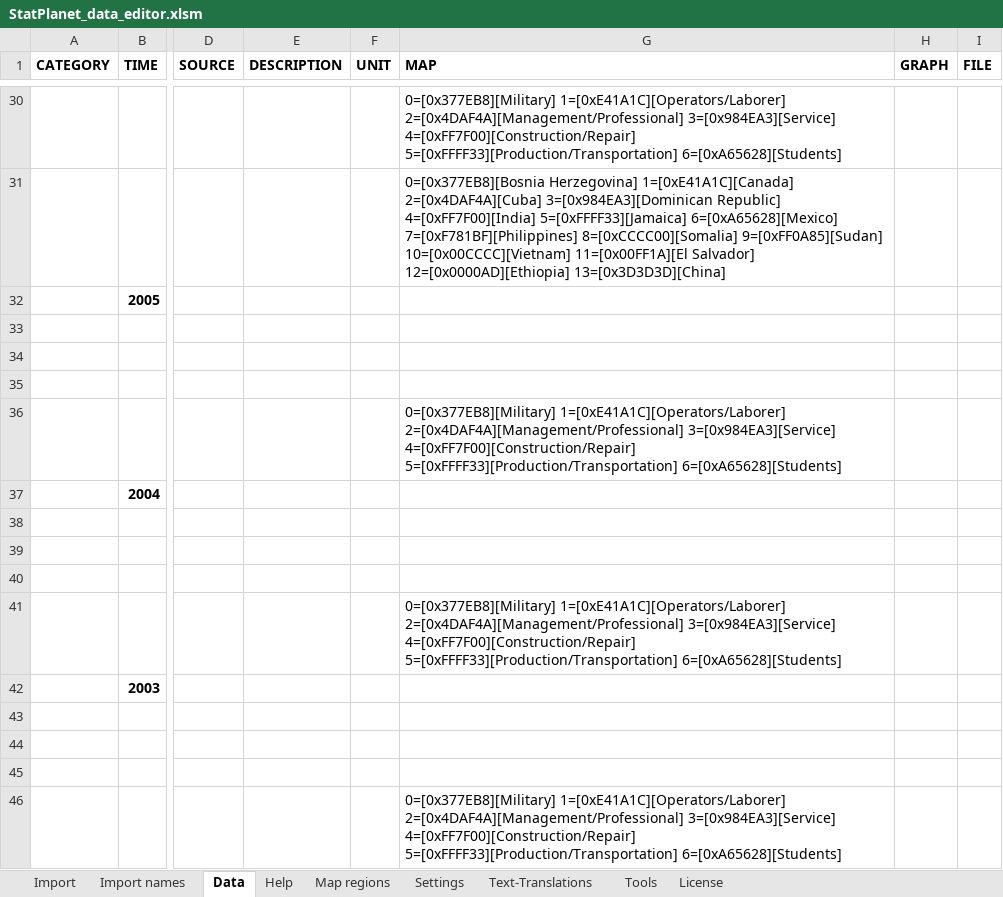
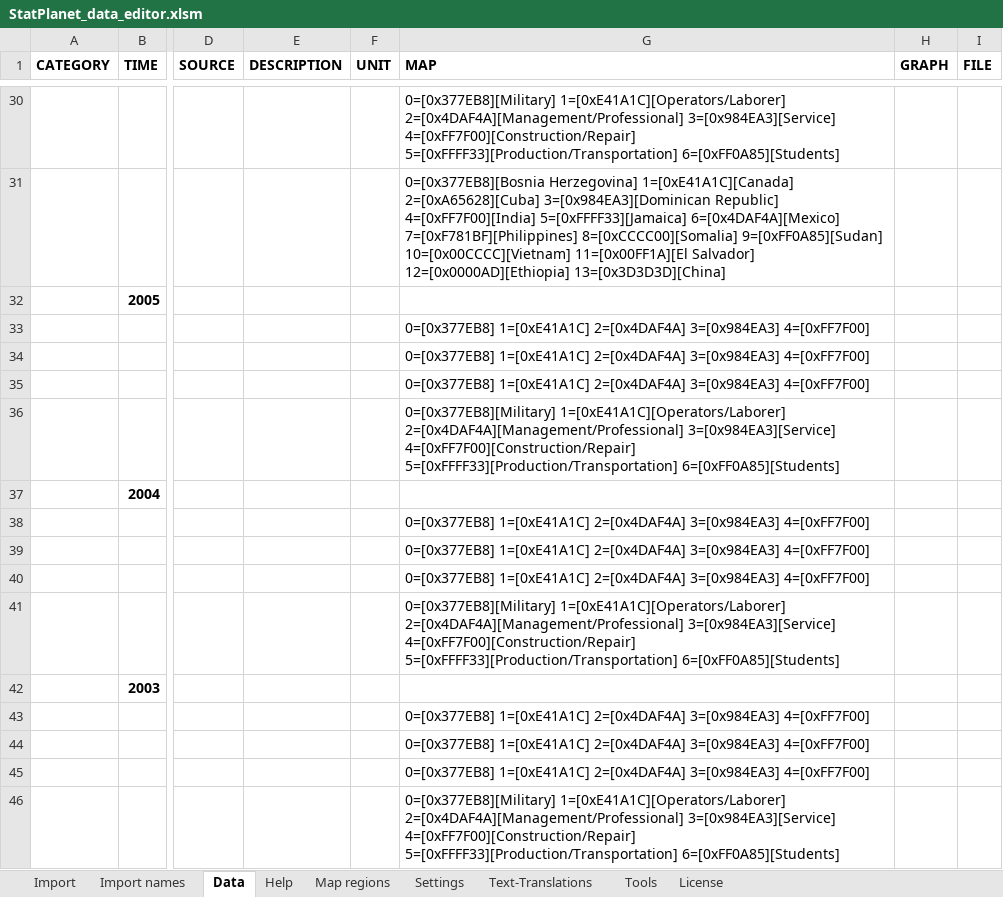
Before and after one commit to anakp525/immigrantSong, an Excel workbook: StatPlanet_Plus/USA_map/StatPlanet_data_editor.xlsm, sheet Data, drawn as a sheet; only a part is shown, gaps mark what is left out; values as stored, in another font and other column widths than the file's, no borders; charts and pictures not drawn; the diff covers the shown part only; the diff names each change by its address in the sheet, - before the commit and + after, or states it on an @@ line.

```diff
--- a/StatPlanet_Plus/USA_map/StatPlanet_data_editor.xlsm (sheet Data)
+++ b/StatPlanet_Plus/USA_map/StatPlanet_data_editor.xlsm (sheet Data)
-G30 (MAP): …4=[0xFF7F00][Construction/Repair] 5=[0xFFFF33][Production/Transportation] 6=[0xA65628][Students]
+G30 (MAP): …4=[0xFF7F00][Construction/Repair] 5=[0xFFFF33][Production/Transportation] 6=[0xFF0A85][Students]
-G31 (MAP): …Herzegovina] 1=[0xE41A1C][Canada] 2=[0x4DAF4A][Cuba] 3=[0x984EA3][Dominican Republic] 4=[0xFF7F00][India] 5=[0xFFFF33][Jamaica] 6=[0xA65628][Mexico] 7=[0xF781BF][Philippines] 8=[0xCCCC00][Somalia]…
+G31 (MAP): …Herzegovina] 1=[0xE41A1C][Canada] 2=[0xA65628][Cuba] 3=[0x984EA3][Dominican Republic] 4=[0xFF7F00][India] 5=[0xFFFF33][Jamaica] 6=[0x4DAF4A][Mexico] 7=[0xF781BF][Philippines] 8=[0xCCCC00][Somalia]…
-G33:G35 (MAP): (empty)
+G33:G35 (MAP): 0=[0x377EB8] 1=[0xE41A1C] 2=[0x4DAF4A] 3=[0x984EA3] 4=[0xFF7F00]
-G36 (MAP): …4=[0xFF7F00][Construction/Repair] 5=[0xFFFF33][Production/Transportation] 6=[0xA65628][Students]
+G36 (MAP): …4=[0xFF7F00][Construction/Repair] 5=[0xFFFF33][Production/Transportation] 6=[0xFF0A85][Students]
-G38:G40 (MAP): (empty)
+G38:G40 (MAP): 0=[0x377EB8] 1=[0xE41A1C] 2=[0x4DAF4A] 3=[0x984EA3] 4=[0xFF7F00]
-G41 (MAP): …4=[0xFF7F00][Construction/Repair] 5=[0xFFFF33][Production/Transportation] 6=[0xA65628][Students]
+G41 (MAP): …4=[0xFF7F00][Construction/Repair] 5=[0xFFFF33][Production/Transportation] 6=[0xFF0A85][Students]
-G43:G45 (MAP): (empty)
+G43:G45 (MAP): 0=[0x377EB8] 1=[0xE41A1C] 2=[0x4DAF4A] 3=[0x984EA3] 4=[0xFF7F00]
-G46 (MAP): …4=[0xFF7F00][Construction/Repair] 5=[0xFFFF33][Production/Transportation] 6=[0xA65628][Students]
+G46 (MAP): …4=[0xFF7F00][Construction/Repair] 5=[0xFFFF33][Production/Transportation] 6=[0xFF0A85][Students]
```
Also changed, not shown: 23 edited cells elsewhere in this sheet, sheet Import, StatPlanet_Plus/World_map/StatPlanet_data_editor.xlsm, 4 other files.
